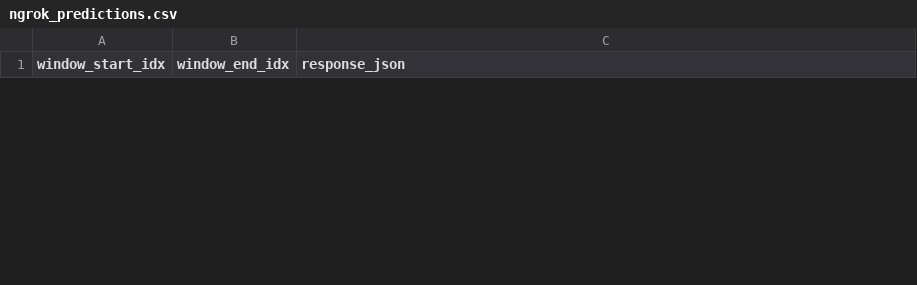
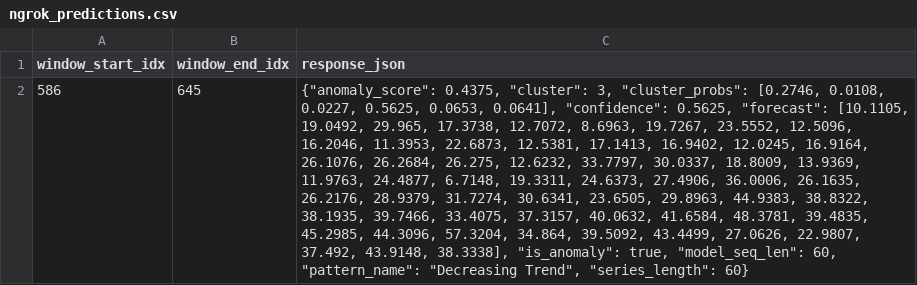
Before and after one commit to morimori00/20260227_hackathon, a CSV file: results/ngrok_predictions.csv, drawn as a sheet; only a part is shown; the diff covers the shown part only; the diff names each change by its address in the sheet, - before the commit and + after, or states it on an @@ line.

Commit message:
Add Kaggle daily/hourly runs with ngrok anomaly outputs

```diff
--- a/results/ngrok_predictions.csv
+++ b/results/ngrok_predictions.csv
+row 2: 586 | 645 | {"anomaly_score": 0.4375, "cluster": 3, "cluster_probs": [0.2746, 0.0108, 0.0227, 0.5625, 0.0653, 0.0641], "confidence": 0.5625, "forecast": [10.1105, 19.0492, 29.965, 17.3738, 12.7072, 8.6963, 19.7267, 23.5552, 12.5096, 16.2046, 11.3953, 22.6873, 12.5381, 17.1413, 16.9402, 12.0245, 16.9164, 26.1076, 26.2684, 26.275, 12.6232, 33.7797, 30.0337, 18.8009, 13.9369, 11.9763, 24.4877, 6.7148, 19.3311, 24.6373, 27.4906, 36.0006, 26.1635, 26.2176, 28.9379, 31.7274, 30.6341, 23.6505, 29.8963, 44.9383, 38.8322, 38.1935, 39.7466, 33.4075, 37.3157, 40.0632, 41.6584, 48.3781, 39.4835, 45.2985, 44.3096, 57.3204, 34.864, 39.5092, 43.4499, 27.0626, 22.9807, 37.492, 43.9148, 38.3338], "is_anomaly": true, "model_seq_len": 60, "pattern_name": "Decreasing Trend", "series_length": 60}
```
Also changed, not shown: 1 removed row elsewhere in this file, 4 other files.
